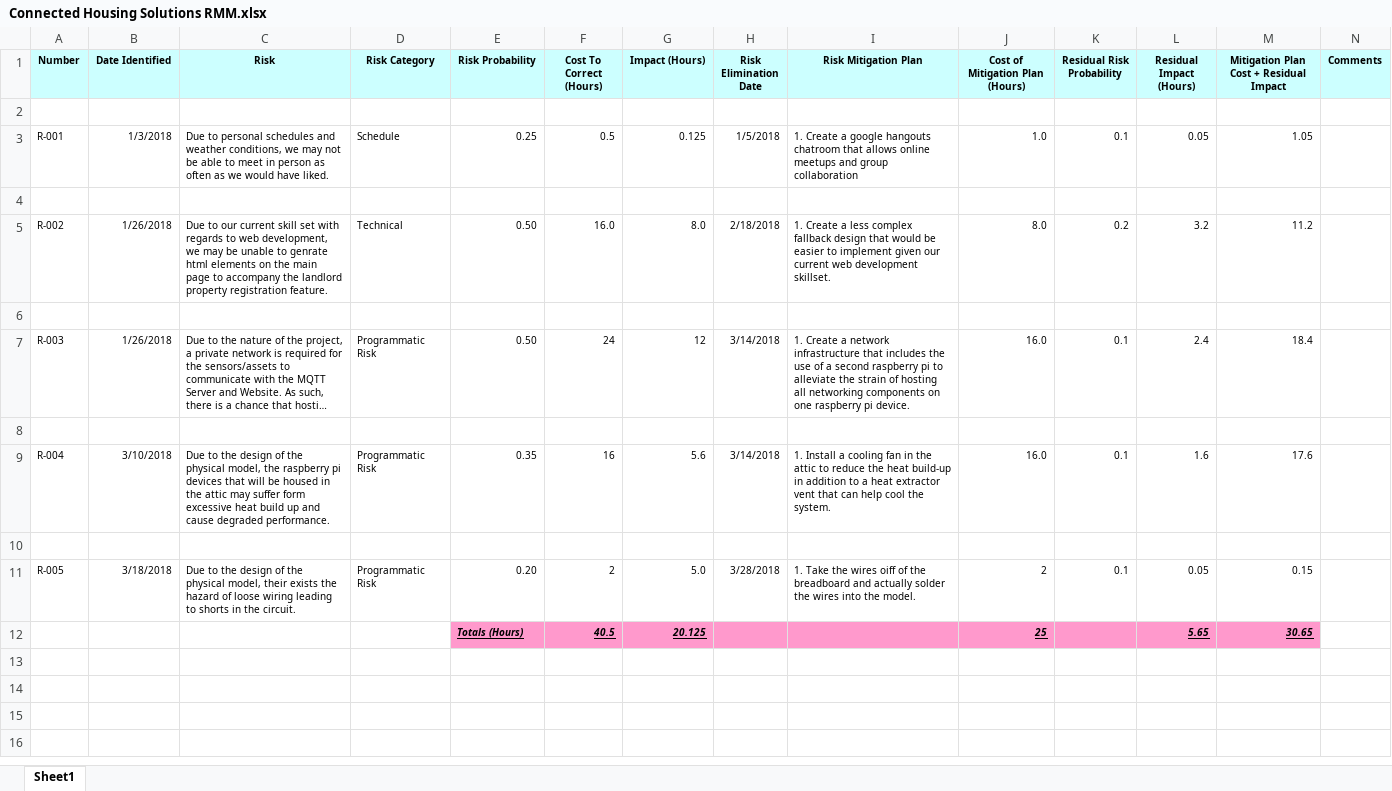
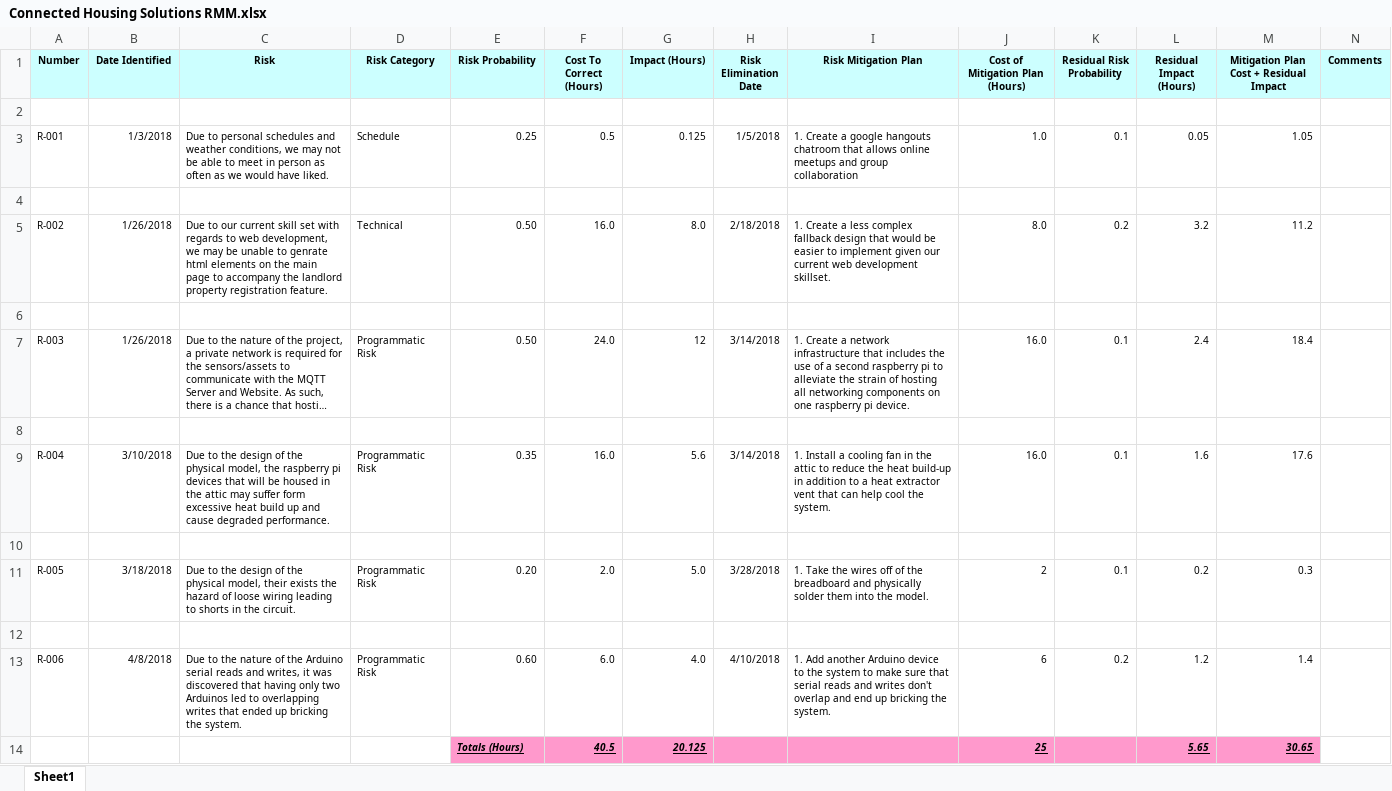
Before and after one commit to TP0948/Senior-Design-Automation, an Excel workbook: Documentation/Connected Housing Solutions RMM.xlsx, sheet Sheet1, drawn as a sheet; long unchanged cells end in …; values as stored, in another font and other column widths than the file's, no borders; the diff names each change by its address in the sheet, - before the commit and + after, or states it on an @@ line.

Commit message:
Documentation Updates
- Added Arduino serial read/write Risk
- Added the Use Case Astah
- Activity and Sequence diagram soon to follow

```diff
--- a/Documentation/Connected Housing Solutions RMM.xlsx (sheet Sheet1)
+++ b/Documentation/Connected Housing Solutions RMM.xlsx (sheet Sheet1)
-F7 (Cost To Correct (Hours)): 24
+F7 (Cost To Correct (Hours)): 24.0
-F9 (Cost To Correct (Hours)): 16
+F9 (Cost To Correct (Hours)): 16.0
-F11 (Cost To Correct (Hours)): 2
+F11 (Cost To Correct (Hours)): 2.0
-I11 (Risk Mitigation Plan): …the wires oiff of the breadboard and actually solder the wires into the…
+I11 (Risk Mitigation Plan): …the wires off of the breadboard and physically solder them into the…
-L11 (Residual Impact (Hours)): 0.05
+L11 (Residual Impact (Hours)): 0.2
-M11: 0.15
+M11: 0.3
+row 12: (empty)
+row 13: R-006 | 4/8/2018 | Due to the nature of the Arduino serial reads and writes, it was discovered that having only two Arduinos led to overlapping writes that ended up bricking the system. | Programmatic Risk | 0.60 | 6.0 | 4.0 | 4/10/2018 | 1. Add another Arduino device to the system to make sure that serial reads and writes don't overlap and end up bricking the system. | 6 | 0.2 | 1.2 | 1.4
```
Also changed, not shown: formulas that keep their value, 3 other files.
